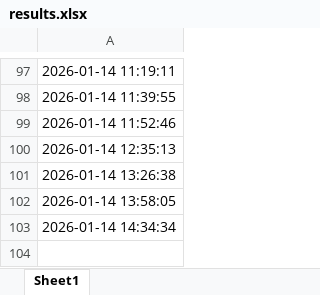
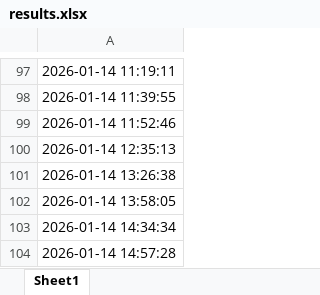
Before and after one commit to BobbyFischer1234/test3, an Excel workbook: data/results.xlsx, sheet Sheet1, drawn as a sheet; only a part is shown, gaps mark what is left out; values as stored, in another font and other column widths than the file's, no borders; the diff names each change by its address in the sheet, - before the commit and + after, or states it on an @@ line.

```diff
--- a/data/results.xlsx (sheet Sheet1)
+++ b/data/results.xlsx (sheet Sheet1)
+row 104: 2026-01-14 14:57:28
```
